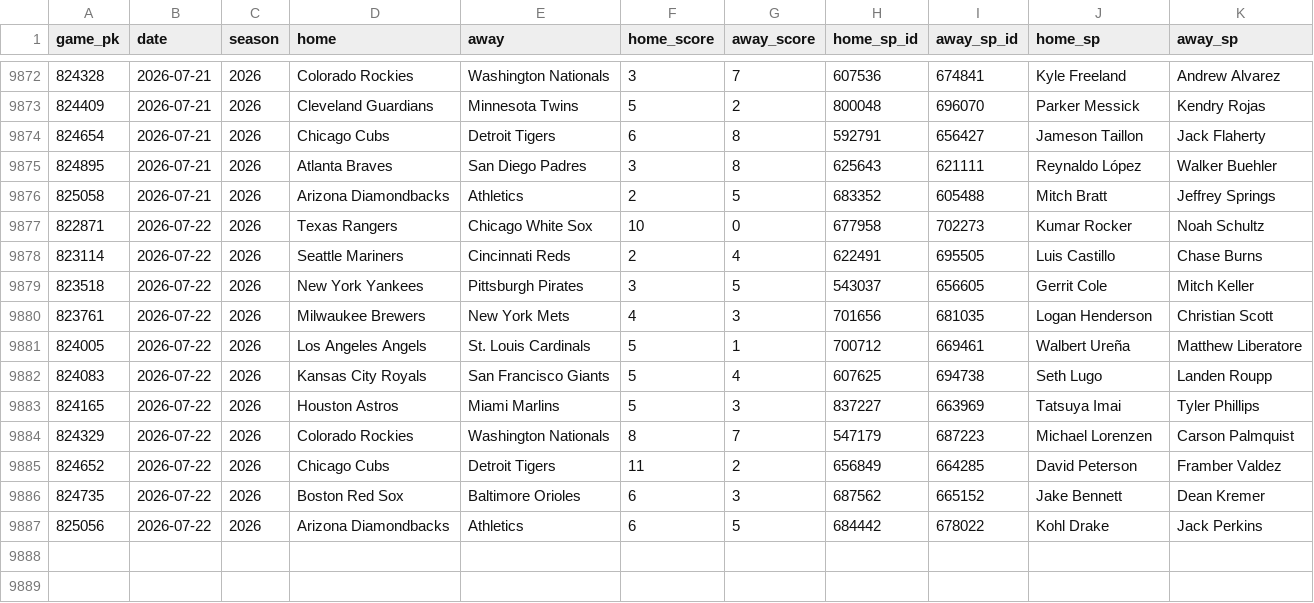
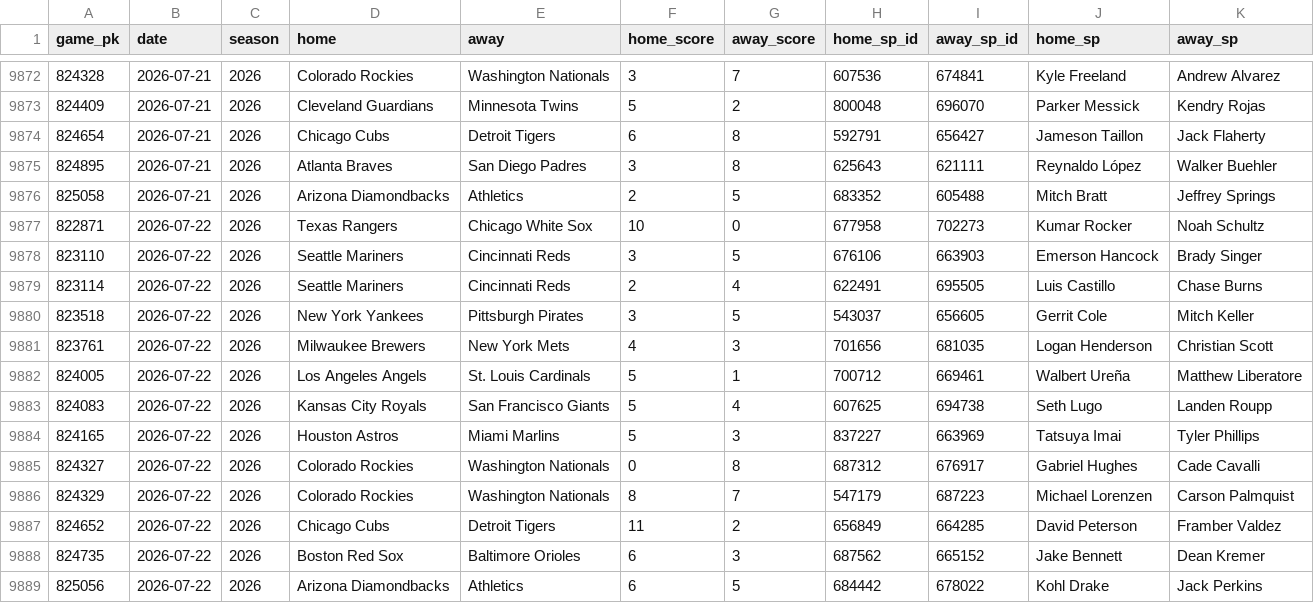
Before and after one commit to 2542609ontarioinc-wq/PickHub, a CSV file: games.csv, drawn as a sheet; only a part is shown, gaps mark what is left out; the diff names each change by its address in the sheet, - before the commit and + after, or states it on an @@ line.

```diff
--- a/games.csv
+++ b/games.csv
+row 9878: 823110 | 2026-07-22 | 2026 | Seattle Mariners | Cincinnati Reds | 3 | 5 | 676106 | 663903 | Emerson Hancock | Brady Singer
+row 9885: 824327 | 2026-07-22 | 2026 | Colorado Rockies | Washington Nationals | 0 | 8 | 687312 | 676917 | Gabriel Hughes | Cade Cavalli
```
Also changed, not shown: ledger.csv, 1 other file.
